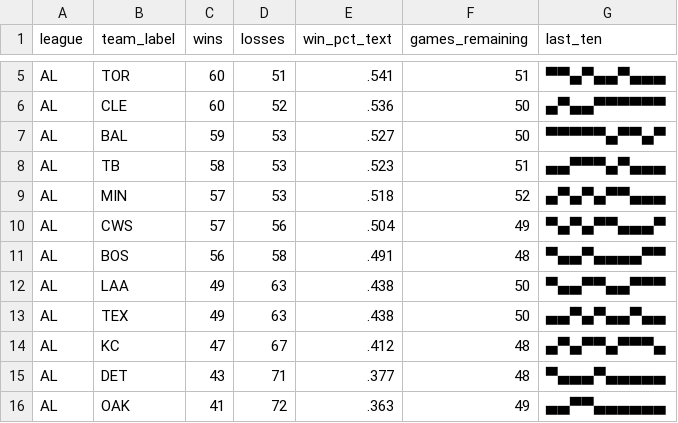
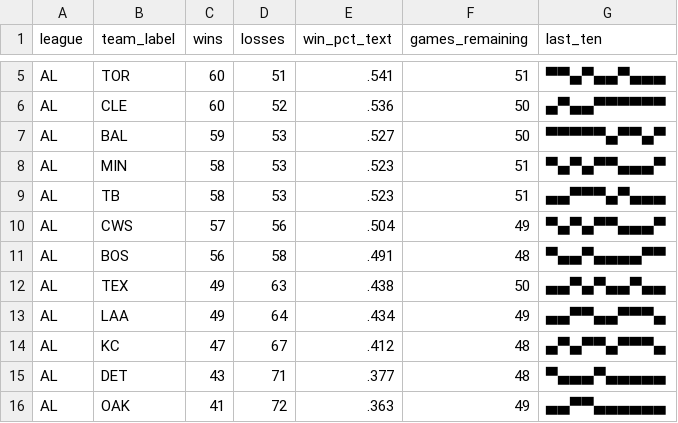
Before and after one commit to bzigterman/bzigterman.github.io-old, a CSV file: data/standings.csv, drawn as a sheet; only a part is shown, gaps mark what is left out; removed rows and columns are numbered as before the commit, all else as after; the diff names each change by its address in the sheet, - before the commit and + after, or states it on an @@ line.

```diff
--- a/data/standings.csv
+++ b/data/standings.csv
+row 8: AL | MIN | 58 | 53 | .523 | 51 | ▀▄▀▄▀▀▄▄▄▀
-row 9: AL | MIN | 57 | 53 | .518 | 52 | ▄▀▄▀▄▀▀▄▄▄
-row 12: AL | LAA | 49 | 63 | .438 | 50 | ▀▄▄▀▀▄▄▀▀▀
+row 13: AL | LAA | 49 | 64 | .434 | 49 | ▄▄▀▀▄▄▀▀▀▄
```
Also changed, not shown: 4 other files.
